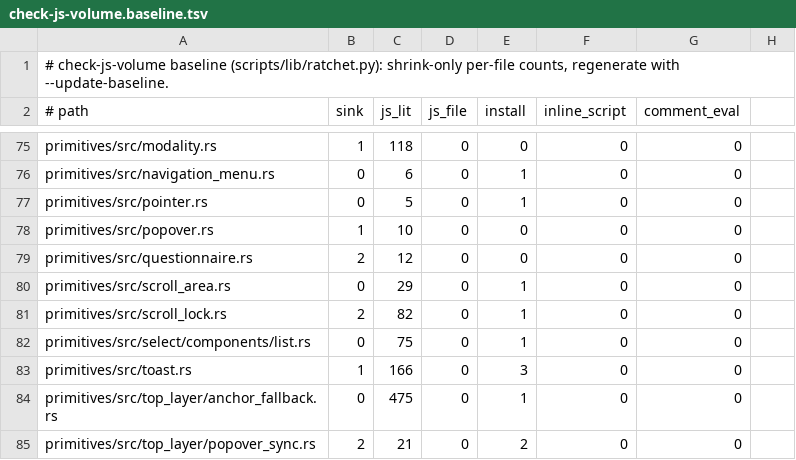
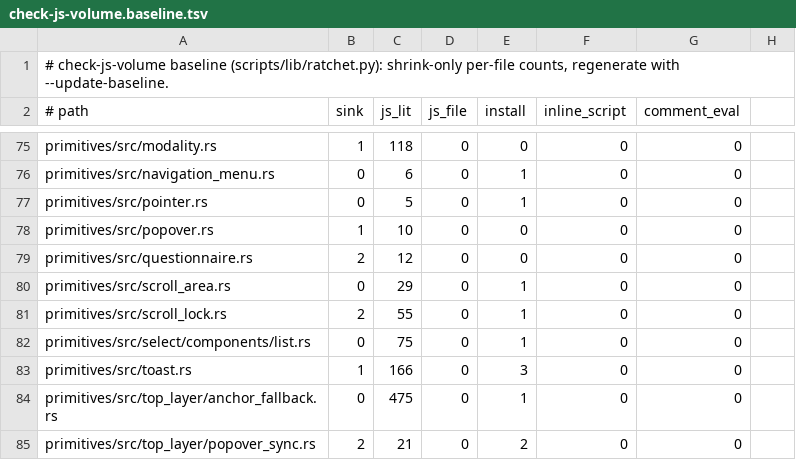
Before and after one commit to MentalGear/shadcn-dioxus, a TSV file: scripts/check-js-volume.baseline.tsv, drawn as a sheet; only a part is shown, gaps mark what is left out.

```diff
--- a/scripts/check-js-volume.baseline.tsv
+++ b/scripts/check-js-volume.baseline.tsv
@@ -80,3 +80,3 @@ primitives/src/questionnaire.rs	2	12	0	0	0	0
 primitives/src/scroll_area.rs	0	29	0	1	0	0
-primitives/src/scroll_lock.rs	2	82	0	1	0	0
+primitives/src/scroll_lock.rs	2	55	0	1	0	0
 primitives/src/select/components/list.rs	0	75	0	1	0	0
```
Also changed, not shown: 8 other files.
